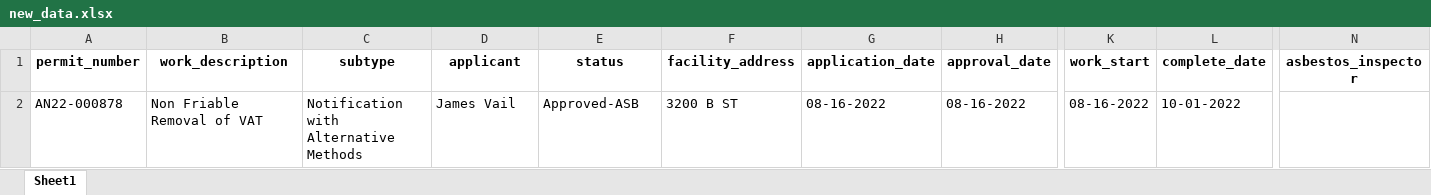
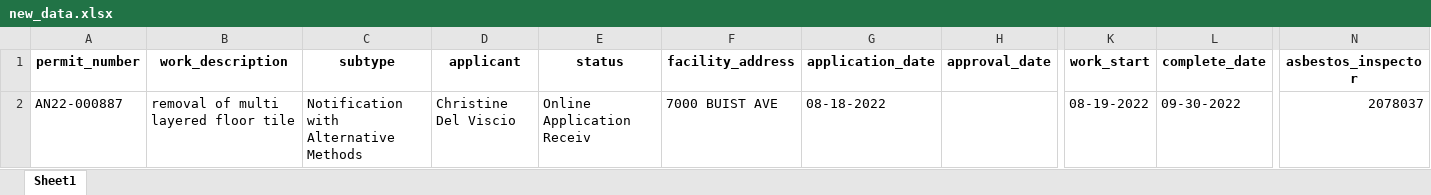
Before and after one commit to PhilaController/asbestos-dashboard-data, an Excel workbook: data/interim/new_data.xlsx, sheet Sheet1, drawn as a sheet; only a part is shown, gaps mark what is left out; values as stored, in another font and other column widths than the file's, no borders; removed rows and columns are numbered as before the commit, all else as after; rows hold the shown columns only; the diff names each change by its address in the sheet, - before the commit and + after, or states it on an @@ line.

```diff
--- a/data/interim/new_data.xlsx (sheet Sheet1)
+++ b/data/interim/new_data.xlsx (sheet Sheet1)
-row 2: AN22-000878 | Non Friable Removal of VAT | Notification with Alternative Methods | James Vail | Approved-ASB | 3200 B ST | 08-16-2022 | 08-16-2022 | 08-16-2022 | 10-01-2022
+row 2: AN22-000887 | removal of multi layered floor tile | Notification with Alternative Methods | Christine Del Viscio | Online Application Receiv | 7000 BUIST AVE | 08-18-2022 |  | 08-19-2022 | 09-30-2022 | 2078037
```
Also changed, not shown: 3 other files.
